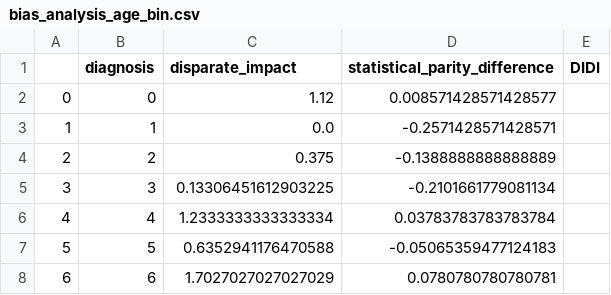
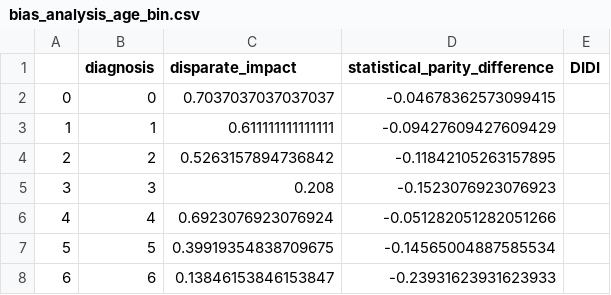
Before and after one commit to aequitas-aod/experiment-hc2-ecg-incartdb, a CSV file: Results/bias_analysis_age_bin.csv, drawn as a sheet.

Commit message:
Fix interpretation and data processing error
I misread the documentation on the incart database as is each individual
header file was for one patient. That is not the case: all patients have
recorded multiple files (typically two files) so the total patient
number is 32.

Fixed the data processing in R by including a patient identifier based
on the recorded files per patient and then updated the analyses.

```diff
--- a/Results/bias_analysis_age_bin.csv
+++ b/Results/bias_analysis_age_bin.csv
@@ -1,8 +1,8 @@
 ,diagnosis,disparate_impact,statistical_parity_difference,DIDI
-0,0,1.12,0.008571428571428577,
-1,1,0.0,-0.2571428571428571,
-2,2,0.375,-0.1388888888888889,
-3,3,0.13306451612903225,-0.2101661779081134,
-4,4,1.2333333333333334,0.03783783783783784,
-5,5,0.6352941176470588,-0.05065359477124183,
-6,6,1.7027027027027029,0.0780780780780781,
+0,0,0.7037037037037037,-0.04678362573099415,
+1,1,0.611111111111111,-0.09427609427609429,
+2,2,0.5263157894736842,-0.11842105263157895,
+3,3,0.208,-0.1523076923076923,
+4,4,0.6923076923076924,-0.051282051282051266,
+5,5,0.39919354838709675,-0.14565004887585534,
+6,6,0.13846153846153847,-0.23931623931623933,
```
Also changed, not shown: Results/bias_analysis_gender.csv, 9 other files.
